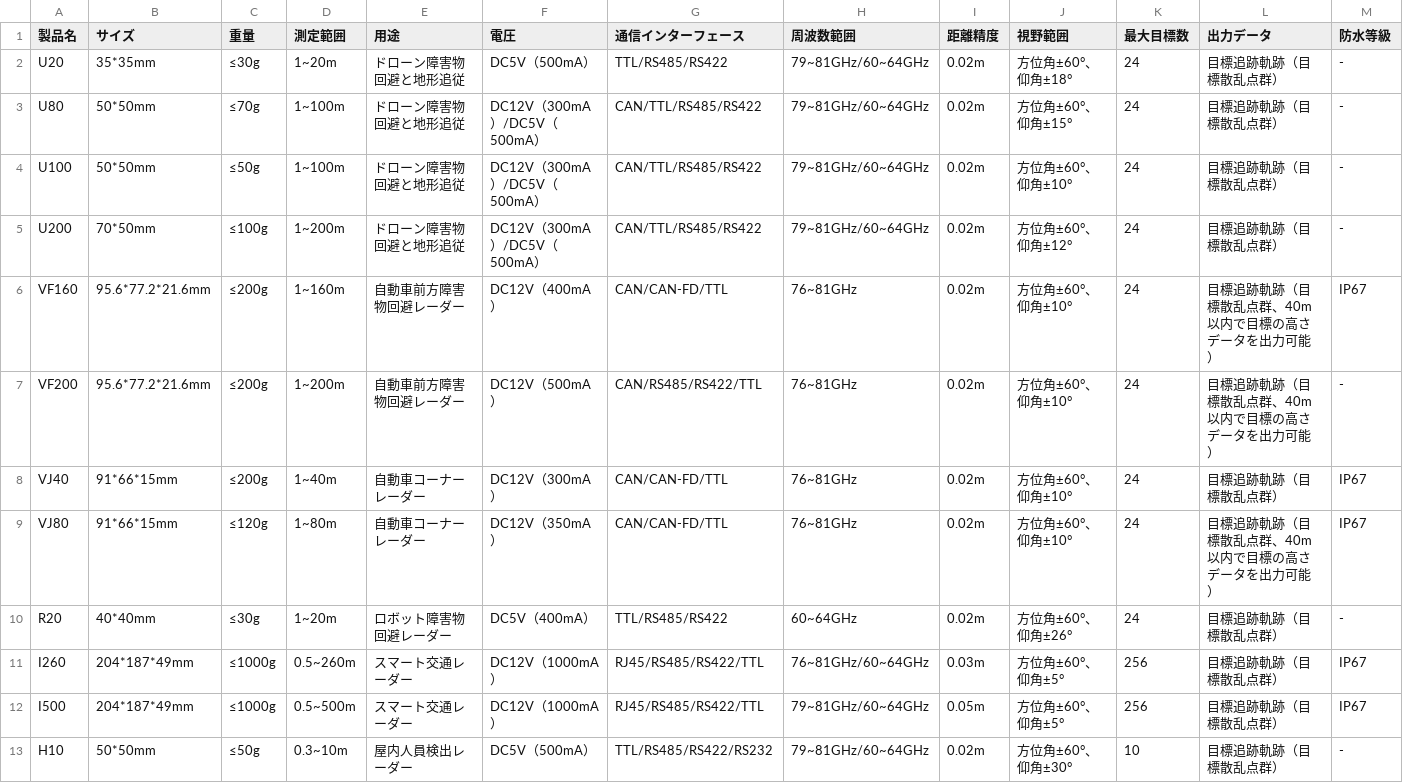
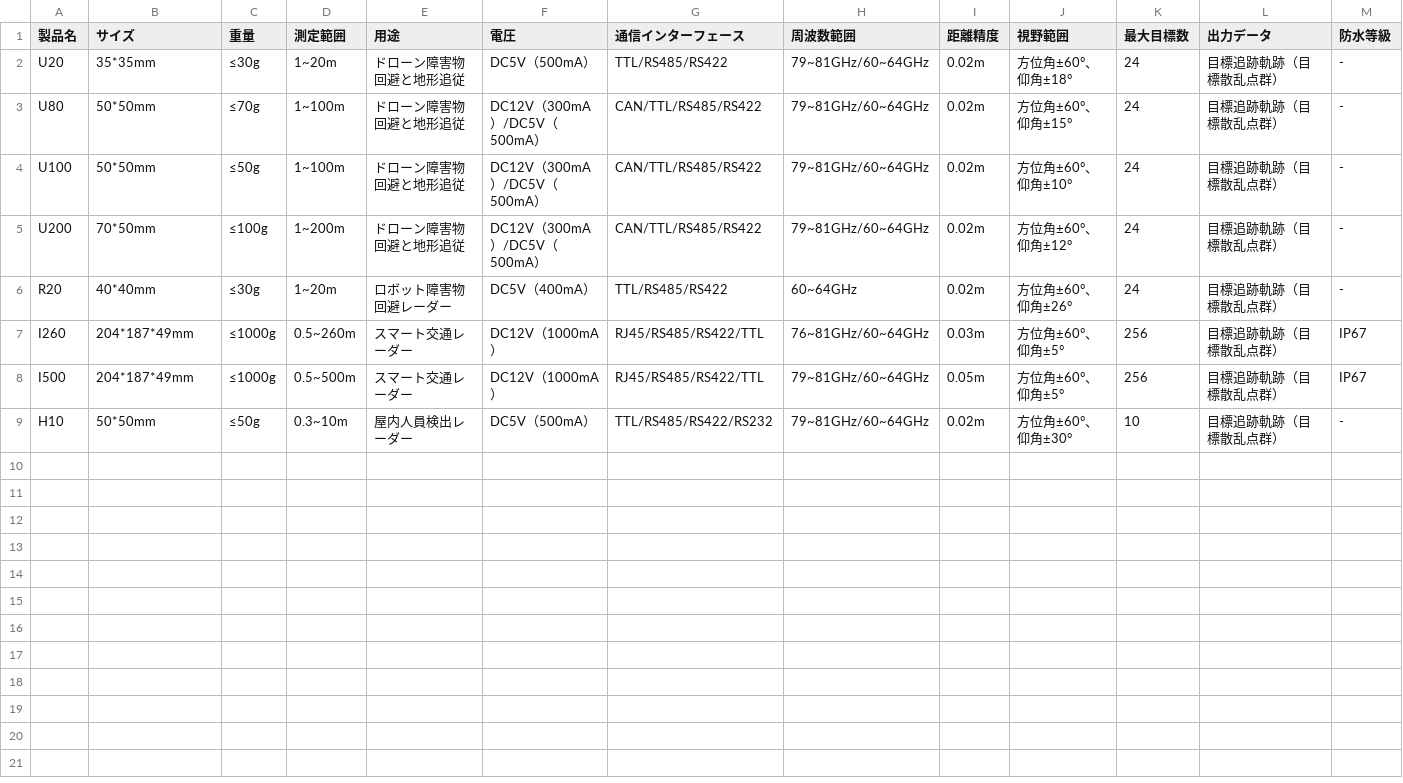
Before and after one commit to boatman3132/LuxWaveHomePage, a CSV file: Radar_Product_Details-ja-jp.csv, drawn as a sheet; the diff names each change by its address in the sheet, - before the commit and + after, or states it on an @@ line.

```diff
--- a/Radar_Product_Details-ja-jp.csv
+++ b/Radar_Product_Details-ja-jp.csv
-row 6: VF160 | 95.6*77.2*21.6mm | ≤200g | 1~160m | 自動車前方障害物回避レーダー | DC12V（400mA） | CAN/CAN-FD/TTL | 76~81GHz | 0.02m | 方位角±60°、仰角±10° | 24 | 目標追跡軌跡（目標散乱点群、40m以内で目標の高さデータを出力可能） | IP67
-row 7: VF200 | 95.6*77.2*21.6mm | ≤200g | 1~200m | 自動車前方障害物回避レーダー | DC12V（500mA） | CAN/RS485/RS422/TTL | 76~81GHz | 0.02m | 方位角±60°、仰角±10° | 24 | 目標追跡軌跡（目標散乱点群、40m以内で目標の高さデータを出力可能） | -
-row 8: VJ40 | 91*66*15mm | ≤200g | 1~40m | 自動車コーナーレーダー | DC12V（300mA） | CAN/CAN-FD/TTL | 76~81GHz | 0.02m | 方位角±60°、仰角±10° | 24 | 目標追跡軌跡（目標散乱点群） | IP67
-row 9: VJ80 | 91*66*15mm | ≤120g | 1~80m | 自動車コーナーレーダー | DC12V（350mA） | CAN/CAN-FD/TTL | 76~81GHz | 0.02m | 方位角±60°、仰角±10° | 24 | 目標追跡軌跡（目標散乱点群、40m以内で目標の高さデータを出力可能） | IP67
```
Also changed, not shown: Radar_Product_Details-en-us.csv, Radar_Product_Details-zh-cn.csv, 3 other files.
